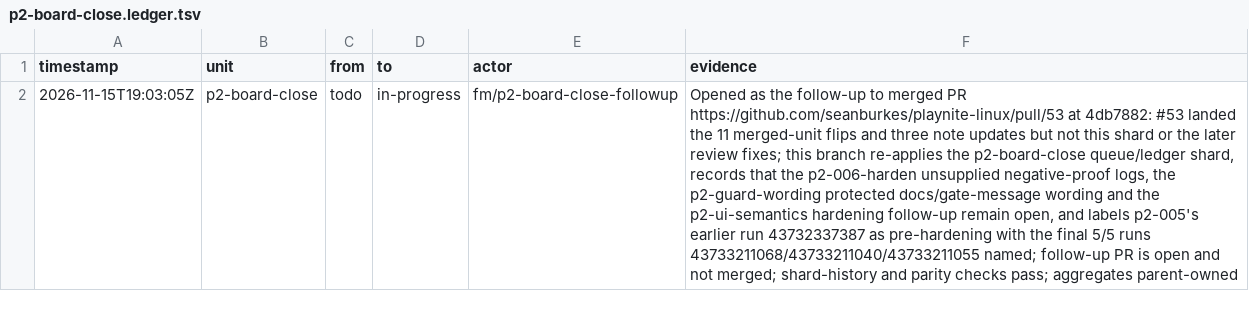
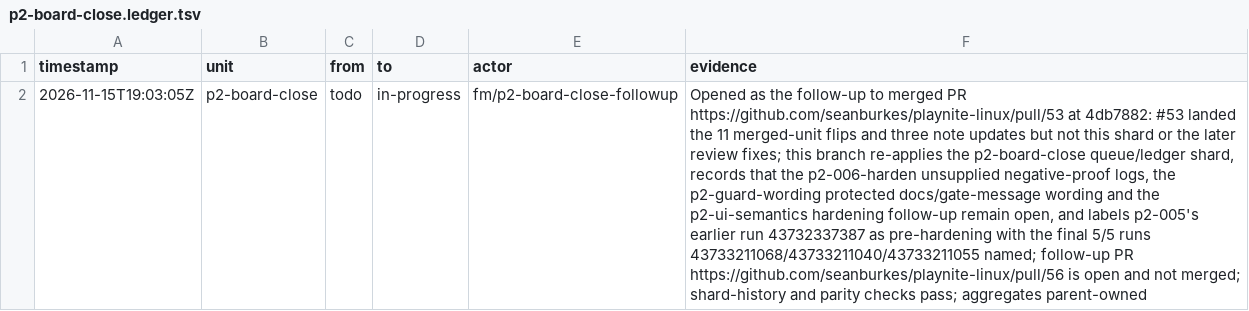
Before and after one commit to seanburkes/playnite-linux, a TSV file: docs/port/units/p2-board-close.ledger.tsv, drawn as a sheet; the diff names each change by its address in the sheet, - before the commit and + after, or states it on an @@ line.

Commit message:
chore(p2-board-close): cite follow-up PR in the shard

```diff
--- a/docs/port/units/p2-board-close.ledger.tsv
+++ b/docs/port/units/p2-board-close.ledger.tsv
-F2 (evidence): …follow-up PR is open…
+F2 (evidence): …follow-up PR https://github.com/seanburkes/playnite-linux/pull/56 is open…
```
Also changed, not shown: docs/port/units/p2-board-close.queue.tsv.
